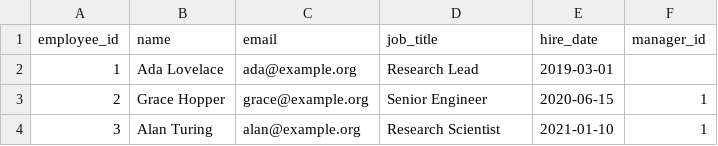
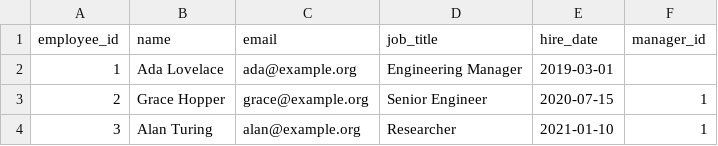
Before and after one commit to rishirajani/loom, a CSV file: examples/sample-people.csv, drawn as a sheet.

Commit message:
Sample data polishing

```diff
--- a/examples/sample-people.csv
+++ b/examples/sample-people.csv
@@ -1,4 +1,4 @@
 employee_id,name,email,job_title,hire_date,manager_id
-1,Ada Lovelace,ada@example.org,Research Lead,2019-03-01,
-2,Grace Hopper,grace@example.org,Senior Engineer,2020-06-15,1
-3,Alan Turing,alan@example.org,Research Scientist,2021-01-10,1
+1,Ada Lovelace,ada@example.org,Engineering Manager,2019-03-01,
+2,Grace Hopper,grace@example.org,Senior Engineer,2020-07-15,1
+3,Alan Turing,alan@example.org,Researcher,2021-01-10,1
```
